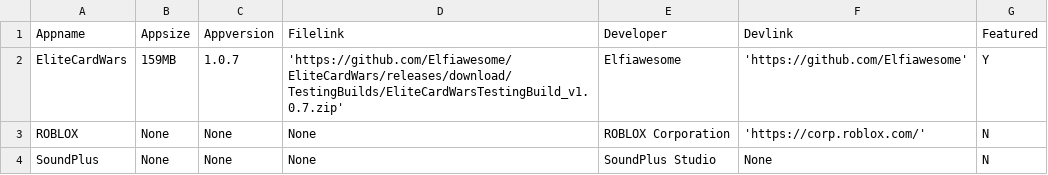
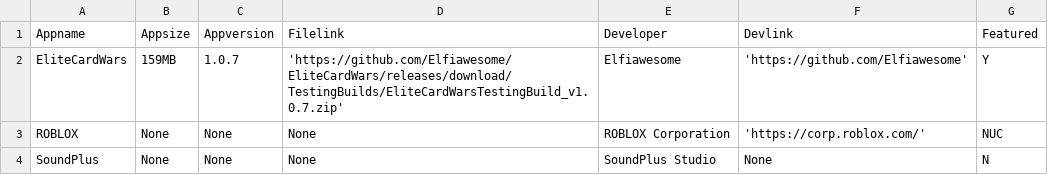
Before and after one commit to tarroCup/Tanoshii, a CSV file: storage/app_info.csv, drawn as a sheet.

Commit message:
Update app_info.csv

```diff
--- a/storage/app_info.csv
+++ b/storage/app_info.csv
@@ -2,3 +2,3 @@ Appname,Appsize,Appversion,Filelink,Developer,Devlink,Featured
 EliteCardWars,159MB,1.0.7,'https://github.com/Elfiawesome/EliteCardWars/releases/download/TestingBuilds/EliteCardWarsTestingBuild_v1.0.7.zip',Elfiawesome,'https://github.com/Elfiawesome',Y
-ROBLOX,None,None,None,ROBLOX Corporation,'https://corp.roblox.com/',N
+ROBLOX,None,None,None,ROBLOX Corporation,'https://corp.roblox.com/',NUC
 SoundPlus,None,None,None,SoundPlus Studio,None,N
```
